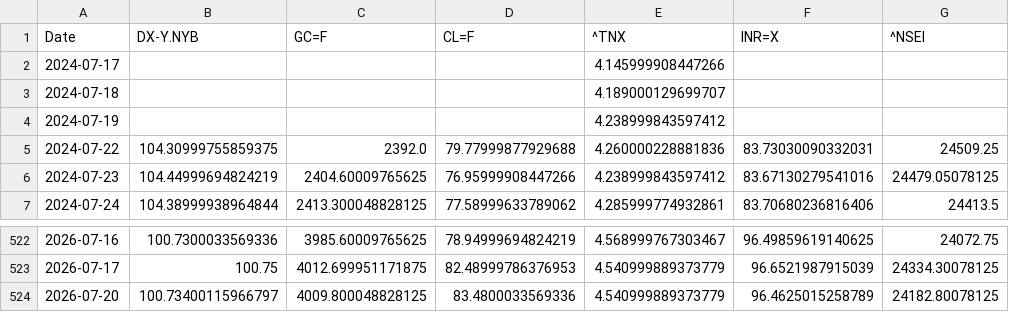
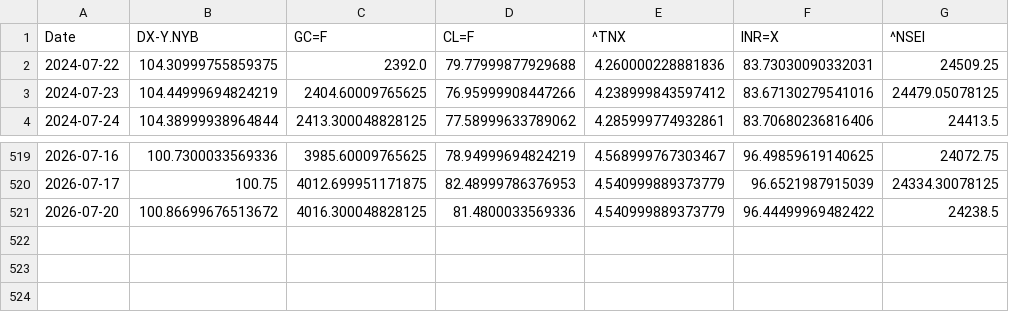
Before and after one commit to rhtjn3-sketch/Stock-Analysis, a CSV file: macro_master.csv, drawn as a sheet; only a part is shown, gaps mark what is left out.

Commit message:
Automated Market Data Update

```diff
--- a/macro_master.csv
+++ b/macro_master.csv
@@ -1,5 +1,2 @@
 Date,DX-Y.NYB,GC=F,CL=F,^TNX,INR=X,^NSEI
-2024-07-17,,,,4.145999908447266,,
-2024-07-18,,,,4.189000129699707,,
-2024-07-19,,,,4.238999843597412,,
 2024-07-22,104.30999755859375,2392.0,79.77999877929688,4.260000228881836,83.73030090332031,24509.25
@@ -523,2 +520,2 @@ Date,DX-Y.NYB,GC=F,CL=F,^TNX,INR=X,^NSEI
 2026-07-17,100.75,4012.699951171875,82.48999786376953,4.540999889373779,96.6521987915039,24334.30078125
-2026-07-20,100.73400115966797,4009.800048828125,83.4800033569336,4.540999889373779,96.4625015258789,24182.80078125
+2026-07-20,100.86699676513672,4016.300048828125,81.4800033569336,4.540999889373779,96.44499969482422,24238.5
```
Also changed, not shown: nifty_indices_master.csv, world_indices_master.csv, 4 other files.
